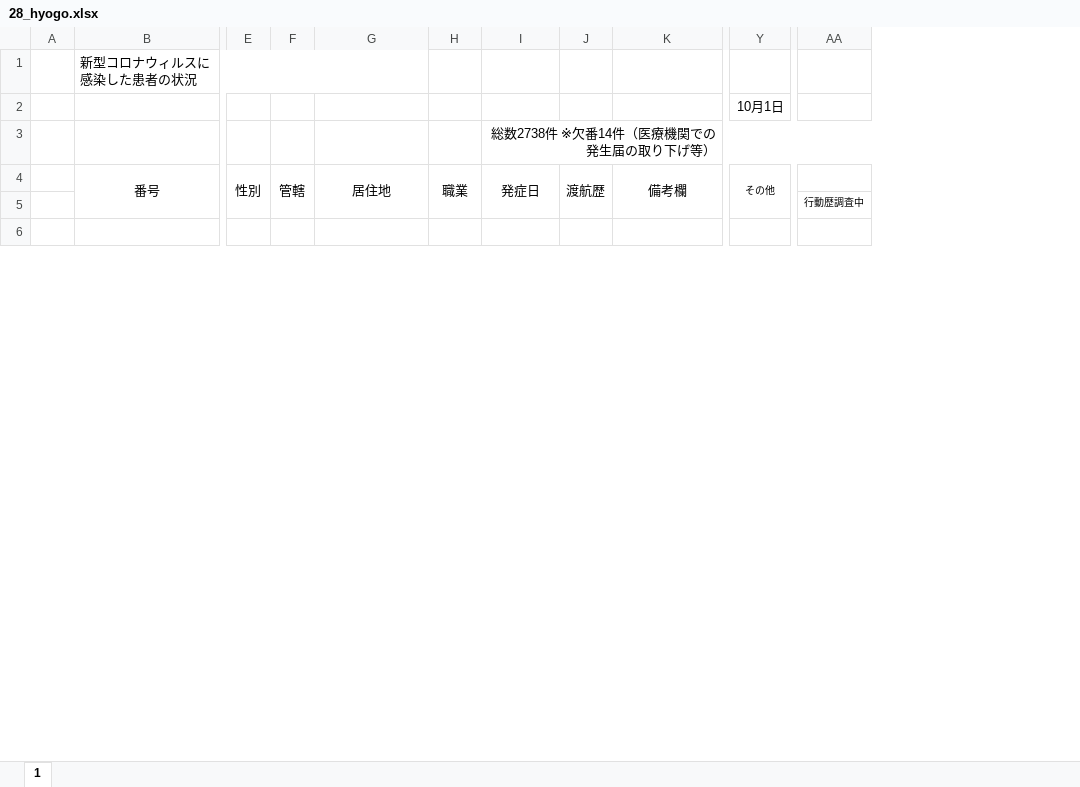
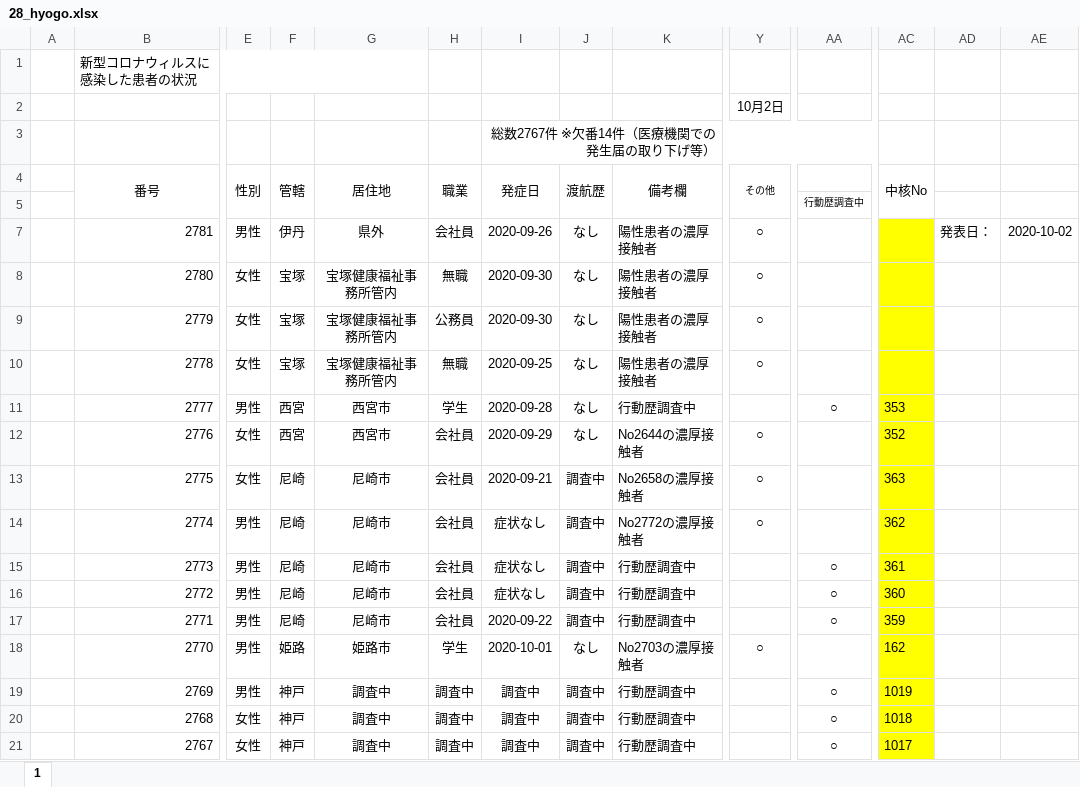
Before and after one commit to CalicoKater/covid-19, an Excel workbook: work/28_hyogo.xlsx, sheet 1, drawn as a sheet; only a part is shown, gaps mark what is left out; values as stored, in another font and other column widths than the file's, no borders; charts and pictures and conditional formats not drawn; addresses are those after the commit; rows hold the shown columns only; the diff covers the shown part only; the diff names each change by its address in the sheet, - before the commit and + after, or states it on an @@ line.

```diff
--- a/work/28_hyogo.xlsx (sheet 1)
+++ b/work/28_hyogo.xlsx (sheet 1)
+column AC (中核No), empty
+column AD, row 7: 発表日：
+column AE, row 7: 2020-10-02
-Y2 (その他): 10月1日
+Y2 (その他): 10月2日
-I3 (発症日): 総数2738件 ※欠番14件（医療機関での発生届の取り下げ等）
+I3 (発症日): 総数2767件 ※欠番14件（医療機関での発生届の取り下げ等）
-row 7: (empty)
+row 7:  | 2781 | 男性 | 伊丹 | 県外 | 会社員 | 2020-09-26 | なし | 陽性患者の濃厚接触者 | ○ |  |  | 発表日： | 2020-10-02
+row 8:  | 2780 | 女性 | 宝塚 | 宝塚健康福祉事務所管内 | 無職 | 2020-09-30 | なし | 陽性患者の濃厚接触者 | ○
+row 9:  | 2779 | 女性 | 宝塚 | 宝塚健康福祉事務所管内 | 公務員 | 2020-09-30 | なし | 陽性患者の濃厚接触者 | ○
+row 10:  | 2778 | 女性 | 宝塚 | 宝塚健康福祉事務所管内 | 無職 | 2020-09-25 | なし | 陽性患者の濃厚接触者 | ○
+row 11:  | 2777 | 男性 | 西宮 | 西宮市 | 学生 | 2020-09-28 | なし | 行動歴調査中 |  | ○ | 353
+row 12:  | 2776 | 女性 | 西宮 | 西宮市 | 会社員 | 2020-09-29 | なし | No2644の濃厚接触者 | ○ |  | 352
+row 13:  | 2775 | 女性 | 尼崎 | 尼崎市 | 会社員 | 2020-09-21 | 調査中 | No2658の濃厚接触者 | ○ |  | 363
+row 14:  | 2774 | 男性 | 尼崎 | 尼崎市 | 会社員 | 症状なし | 調査中 | No2772の濃厚接触者 | ○ |  | 362
+row 15:  | 2773 | 男性 | 尼崎 | 尼崎市 | 会社員 | 症状なし | 調査中 | 行動歴調査中 |  | ○ | 361
+row 16:  | 2772 | 男性 | 尼崎 | 尼崎市 | 会社員 | 症状なし | 調査中 | 行動歴調査中 |  | ○ | 360
+row 17:  | 2771 | 男性 | 尼崎 | 尼崎市 | 会社員 | 2020-09-22 | 調査中 | 行動歴調査中 |  | ○ | 359
+row 18:  | 2770 | 男性 | 姫路 | 姫路市 | 学生 | 2020-10-01 | なし | No2703の濃厚接触者 | ○ |  | 162
+row 19:  | 2769 | 男性 | 神戸 | 調査中 | 調査中 | 調査中 | 調査中 | 行動歴調査中 |  | ○ | 1019
+row 20:  | 2768 | 女性 | 神戸 | 調査中 | 調査中 | 調査中 | 調査中 | 行動歴調査中 |  | ○ | 1018
+row 21:  | 2767 | 女性 | 神戸 | 調査中 | 調査中 | 調査中 | 調査中 | 行動歴調査中 |  | ○ | 1017
```
Also changed, not shown: 14 added rows and 2 edited cells elsewhere in this sheet, formulas that keep their value, charts or pictures, work/12_chiba.xlsx, work/16_toyama2.xlsx, 29 other files.
